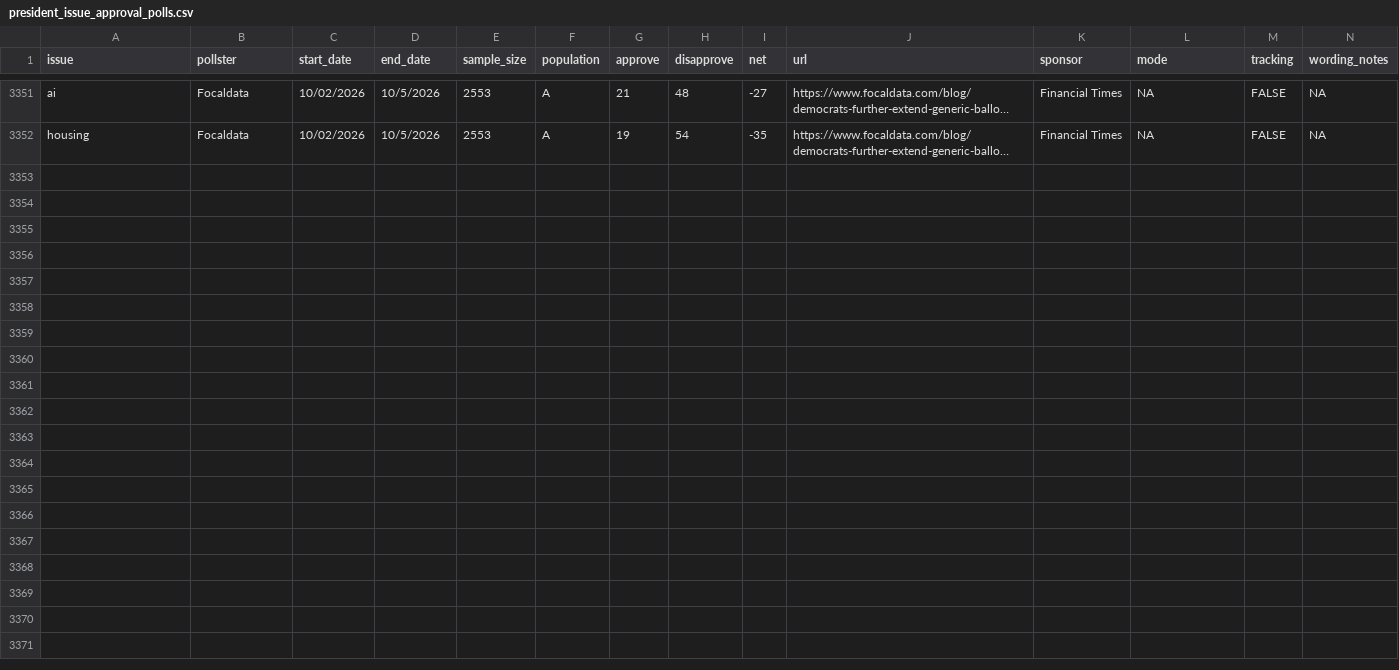
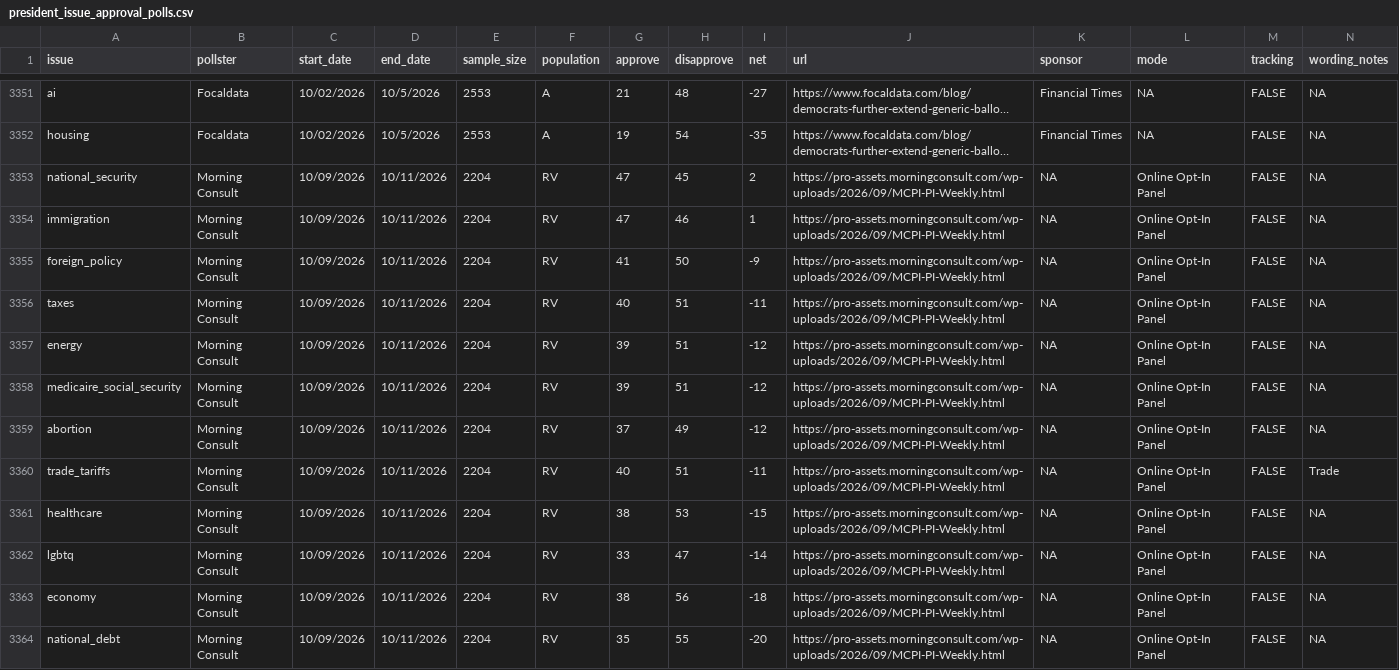
Before and after one commit to Hackquantumcpp/snoutcounter-backend, a CSV file: data/president_issue_approval_polls.csv, drawn as a sheet; only a part is shown, gaps mark what is left out; long unchanged cells end in …; rows hold the shown columns only; the diff names each change by its address in the sheet, - before the commit and + after, or states it on an @@ line.

```diff
--- a/data/president_issue_approval_polls.csv
+++ b/data/president_issue_approval_polls.csv
+row 3353: national_security | Morning Consult | 10/09/2026 | 10/11/2026 | 2204 | RV | 47 | 45 | 2 | https://pro-assets.morningconsult.com/wp-uploads/2026/09/MCPI-PI-Weekly.html | NA | Online Opt-In Panel | FALSE | NA
+row 3354: immigration | Morning Consult | 10/09/2026 | 10/11/2026 | 2204 | RV | 47 | 46 | 1 | https://pro-assets.morningconsult.com/wp-uploads/2026/09/MCPI-PI-Weekly.html | NA | Online Opt-In Panel | FALSE | NA
+row 3355: foreign_policy | Morning Consult | 10/09/2026 | 10/11/2026 | 2204 | RV | 41 | 50 | -9 | https://pro-assets.morningconsult.com/wp-uploads/2026/09/MCPI-PI-Weekly.html | NA | Online Opt-In Panel | FALSE | NA
+row 3356: taxes | Morning Consult | 10/09/2026 | 10/11/2026 | 2204 | RV | 40 | 51 | -11 | https://pro-assets.morningconsult.com/wp-uploads/2026/09/MCPI-PI-Weekly.html | NA | Online Opt-In Panel | FALSE | NA
+row 3357: energy | Morning Consult | 10/09/2026 | 10/11/2026 | 2204 | RV | 39 | 51 | -12 | https://pro-assets.morningconsult.com/wp-uploads/2026/09/MCPI-PI-Weekly.html | NA | Online Opt-In Panel | FALSE | NA
+row 3358: medicaire_social_security | Morning Consult | 10/09/2026 | 10/11/2026 | 2204 | RV | 39 | 51 | -12 | https://pro-assets.morningconsult.com/wp-uploads/2026/09/MCPI-PI-Weekly.html | NA | Online Opt-In Panel | FALSE | NA
+row 3359: abortion | Morning Consult | 10/09/2026 | 10/11/2026 | 2204 | RV | 37 | 49 | -12 | https://pro-assets.morningconsult.com/wp-uploads/2026/09/MCPI-PI-Weekly.html | NA | Online Opt-In Panel | FALSE | NA
+row 3360: trade_tariffs | Morning Consult | 10/09/2026 | 10/11/2026 | 2204 | RV | 40 | 51 | -11 | https://pro-assets.morningconsult.com/wp-uploads/2026/09/MCPI-PI-Weekly.html | NA | Online Opt-In Panel | FALSE | Trade
+row 3361: healthcare | Morning Consult | 10/09/2026 | 10/11/2026 | 2204 | RV | 38 | 53 | -15 | https://pro-assets.morningconsult.com/wp-uploads/2026/09/MCPI-PI-Weekly.html | NA | Online Opt-In Panel | FALSE | NA
+row 3362: lgbtq | Morning Consult | 10/09/2026 | 10/11/2026 | 2204 | RV | 33 | 47 | -14 | https://pro-assets.morningconsult.com/wp-uploads/2026/09/MCPI-PI-Weekly.html | NA | Online Opt-In Panel | FALSE | NA
+row 3363: economy | Morning Consult | 10/09/2026 | 10/11/2026 | 2204 | RV | 38 | 56 | -18 | https://pro-assets.morningconsult.com/wp-uploads/2026/09/MCPI-PI-Weekly.html | NA | Online Opt-In Panel | FALSE | NA
+row 3364: national_debt | Morning Consult | 10/09/2026 | 10/11/2026 | 2204 | RV | 35 | 55 | -20 | https://pro-assets.morningconsult.com/wp-uploads/2026/09/MCPI-PI-Weekly.html | NA | Online Opt-In Panel | FALSE | NA
```
Also changed, not shown: averages/generic_ballot.csv, averages/presidential_2026_iran_war_approvals.csv, 9 other files.
